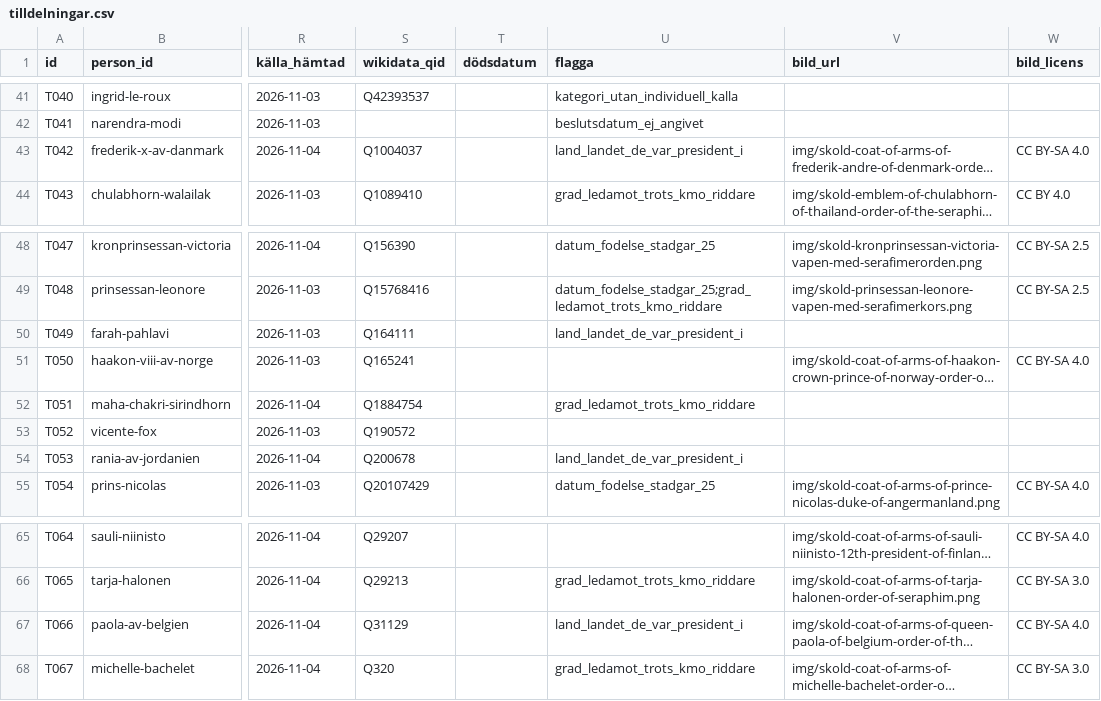
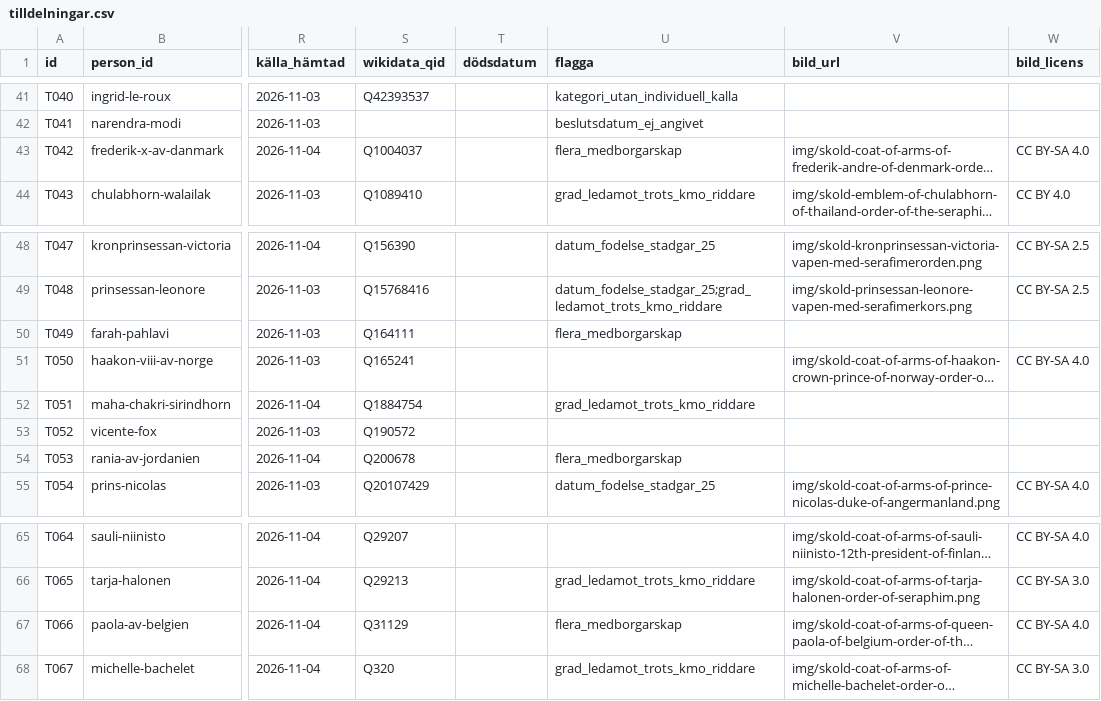
Before and after one commit to LeoLevenius/kungliga-ordnar, a CSV file: data/tilldelningar.csv, drawn as a sheet; only a part is shown, gaps mark what is left out; long unchanged cells end in …; the diff names each change by its address in the sheet, - before the commit and + after, or states it on an @@ line.

```diff
--- a/data/tilldelningar.csv
+++ b/data/tilldelningar.csv
-U43 (flagga): land_landet_de_var_president_i
+U43 (flagga): flera_medborgarskap
-U50 (flagga): land_landet_de_var_president_i
+U50 (flagga): flera_medborgarskap
-U54 (flagga): land_landet_de_var_president_i
+U54 (flagga): flera_medborgarskap
-U67 (flagga): land_landet_de_var_president_i
+U67 (flagga): flera_medborgarskap
```
